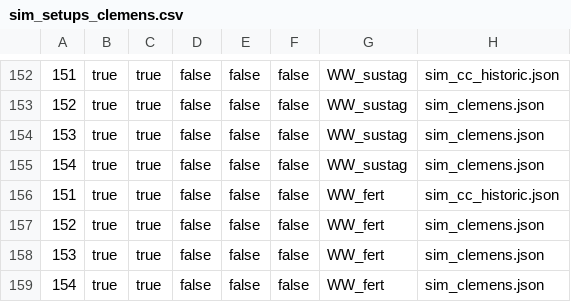
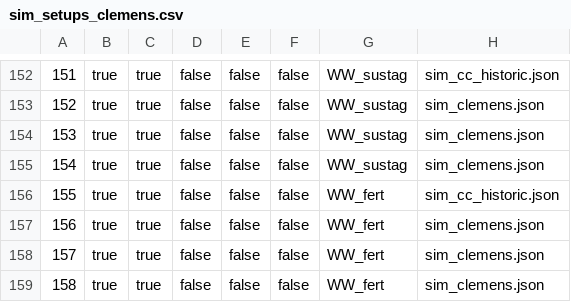
Before and after one commit to zalf-rpm/modoklim, a CSV file: sim_setups_clemens.csv, drawn as a sheet; only a part is shown, gaps mark what is left out; the diff names each change by its address in the sheet, - before the commit and + after, or states it on an @@ line.

Commit message:
small fix

```diff
--- a/sim_setups_clemens.csv
+++ b/sim_setups_clemens.csv
-A156: 151
+A156: 155
-A157: 152
+A157: 156
-A158: 153
+A158: 157
-A159: 154
+A159: 158
```
